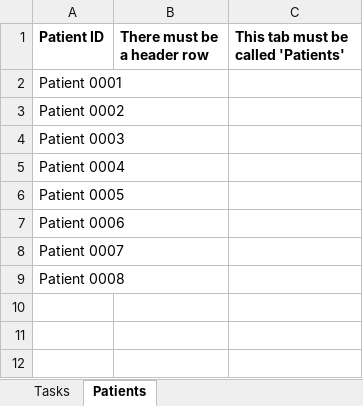
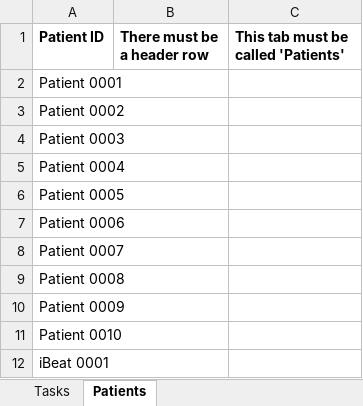
Before and after one commit to Steve-Shillitoe/research_planner, an Excel workbook: researchPlannerData.xlsx, sheet Patients, drawn as a sheet; values as stored, in another font and other column widths than the file's, no borders; the diff names each change by its address in the sheet, - before the commit and + after, or states it on an @@ line.

```diff
--- a/researchPlannerData.xlsx (sheet Patients)
+++ b/researchPlannerData.xlsx (sheet Patients)
+row 10: Patient 0009
+row 11: Patient 0010
+row 12: iBeat 0001
```
Also changed, not shown: sheet Tasks, 10 other files.
